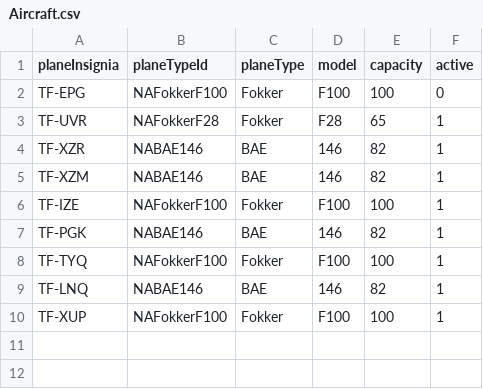
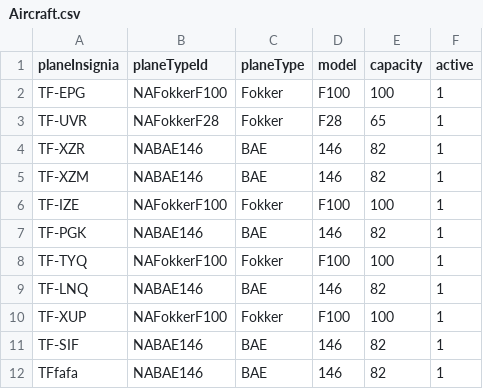
Before and after one commit to atlisnaer98/Verklegt_1, a CSV file: DATA/Aircraft.csv, drawn as a sheet.

```diff
--- a/DATA/Aircraft.csv
+++ b/DATA/Aircraft.csv
@@ -1,3 +1,3 @@
 planeInsignia,planeTypeId,planeType,model,capacity,active
-TF-EPG,NAFokkerF100,Fokker,F100,100,0
+TF-EPG,NAFokkerF100,Fokker,F100,100,1
 TF-UVR,NAFokkerF28,Fokker,F28,65,1
@@ -10 +10,3 @@ TF-LNQ,NABAE146,BAE,146,82,1
 TF-XUP,NAFokkerF100,Fokker,F100,100,1
+TF-SIF,NABAE146,BAE,146,82,1
+TFfafa,NABAE146,BAE,146,82,1
```
Also changed, not shown: 1 other file.
